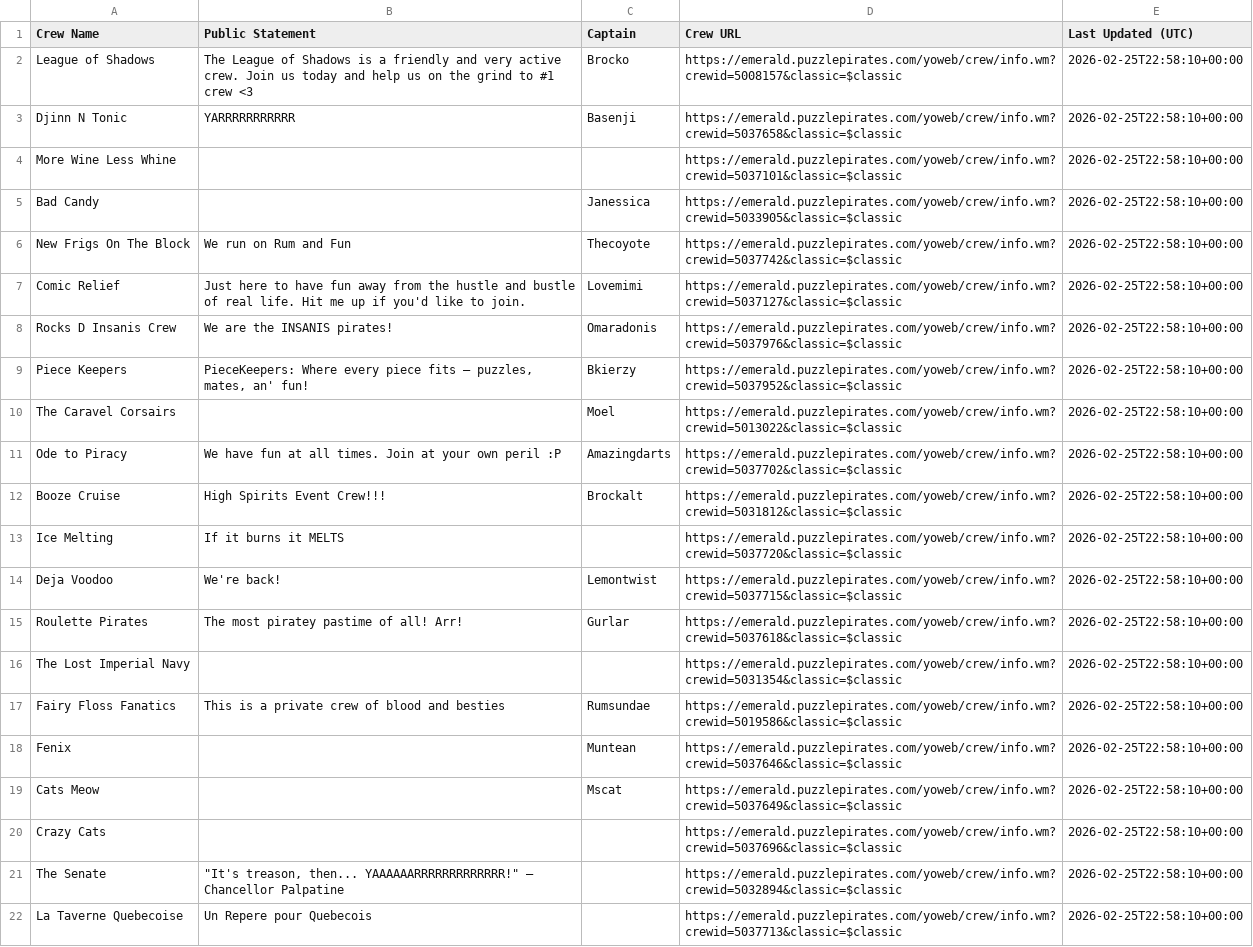
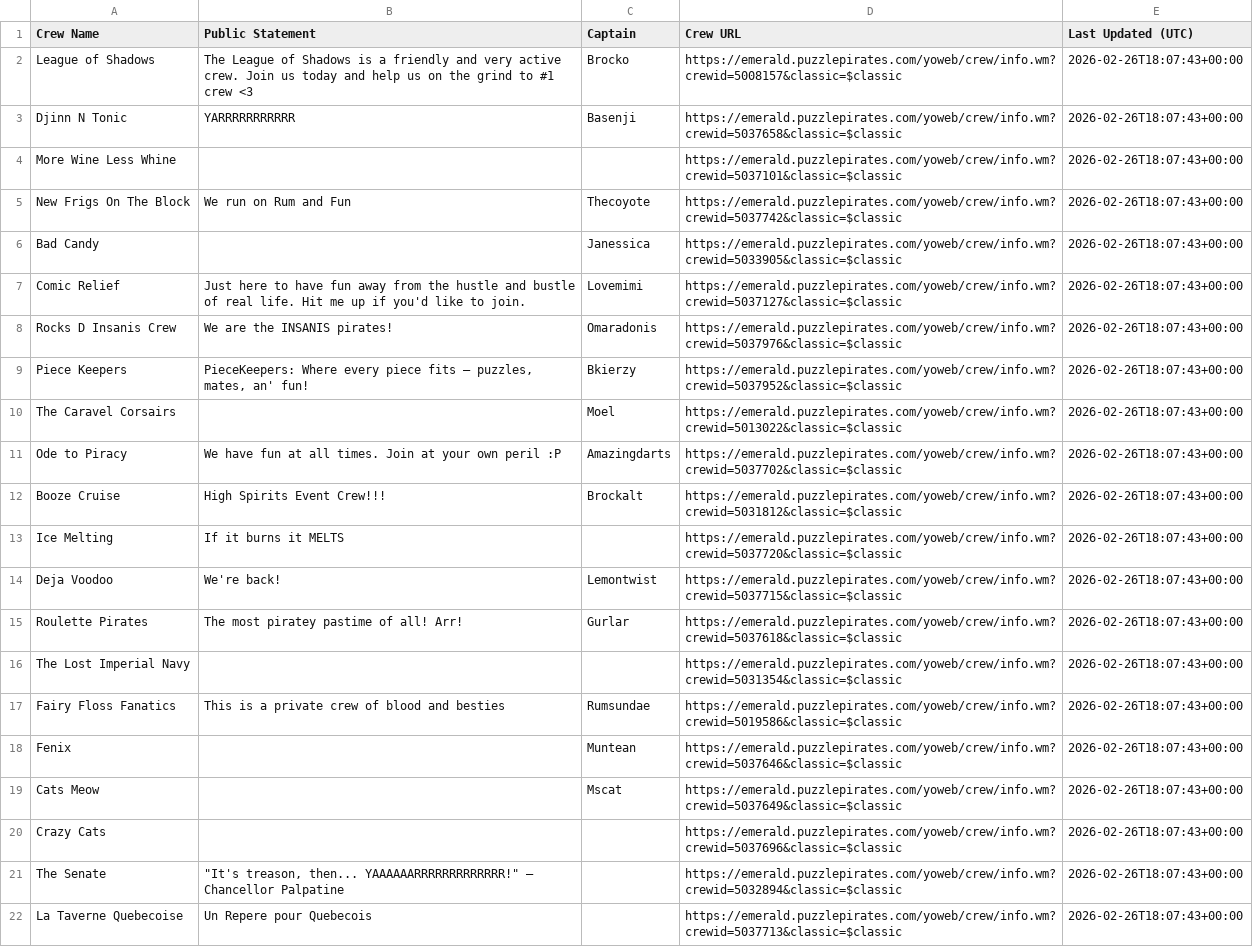
Before and after one commit to RikitoC/RikitoC.github.io, a CSV file: data/crew_details.csv, drawn as a sheet; removed rows and columns are numbered as before the commit, all else as after; the diff names each change by its address in the sheet, - before the commit and + after, or states it on an @@ line.

```diff
--- a/data/crew_details.csv
+++ b/data/crew_details.csv
-E2:E4 (Last Updated (UTC)): 2026-02-25T22:58:10+00:00
+E2:E4 (Last Updated (UTC)): 2026-02-26T18:07:43+00:00
-row 5: Bad Candy |  | Janessica | https://emerald.puzzlepirates.com/yoweb/crew/info.wm?crewid=5033905&classic=$classic | 2026-02-25T22:58:10+00:00
-E5 (Last Updated (UTC)): 2026-02-25T22:58:10+00:00
+E5 (Last Updated (UTC)): 2026-02-26T18:07:43+00:00
+row 6: Bad Candy |  | Janessica | https://emerald.puzzlepirates.com/yoweb/crew/info.wm?crewid=5033905&classic=$classic | 2026-02-26T18:07:43+00:00
-E7:E22 (Last Updated (UTC)): 2026-02-25T22:58:10+00:00
+E7:E22 (Last Updated (UTC)): 2026-02-26T18:07:43+00:00
```
Also changed, not shown: data/crews.csv, data/pirate_urls.csv, 3 other files.
